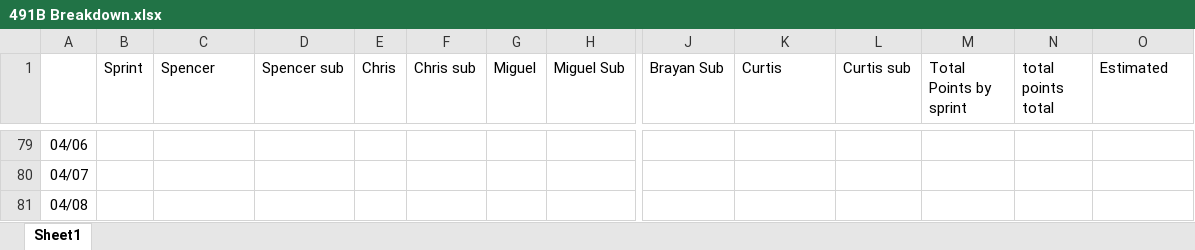
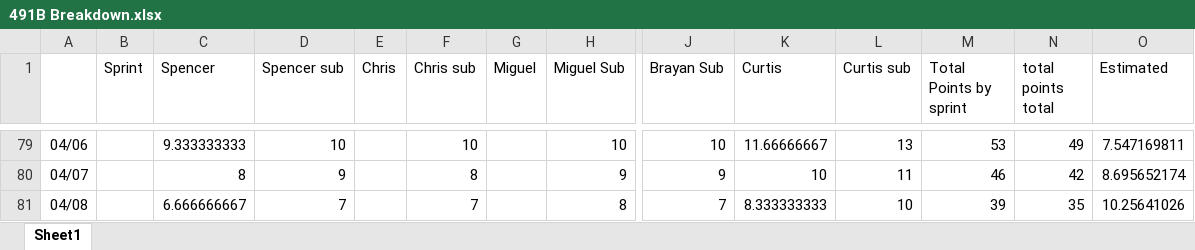
Before and after one commit to curtis-nishihira/Senior-Project, an Excel workbook: Scrum/491B Breakdown.xlsx, sheet Sheet1, drawn as a sheet; only a part is shown, gaps mark what is left out; values as stored, in another font and other column widths than the file's, no borders; charts and pictures not drawn; the diff covers the shown part only; the diff names each change by its address in the sheet, - before the commit and + after, or states it on an @@ line.

```diff
--- a/Scrum/491B Breakdown.xlsx (sheet Sheet1)
+++ b/Scrum/491B Breakdown.xlsx (sheet Sheet1)
-C79 (Spencer): (empty)
+C79 (Spencer): 9.333333333
-D79 (Spencer sub): (empty)
+D79 (Spencer sub): 10
-F79 (Chris sub): (empty)
+F79 (Chris sub): 10
-H79 (Miguel Sub): (empty)
+H79 (Miguel Sub): 10
-J79 (Brayan Sub): (empty)
+J79 (Brayan Sub): 10
-K79 (Curtis): (empty)
+K79 (Curtis): 11.66666667
-L79 (Curtis sub): (empty)
+L79 (Curtis sub): 13
-M79 (Total Points by sprint): (empty)
+M79 (Total Points by sprint): 53
-N79 (total points total): (empty)
+N79 (total points total): 49
-O79 (Estimated): (empty)
+O79 (Estimated): 7.547169811
-C80 (Spencer): (empty)
+C80 (Spencer): 8
-D80 (Spencer sub): (empty)
+D80 (Spencer sub): 9
-F80 (Chris sub): (empty)
+F80 (Chris sub): 8
-H80 (Miguel Sub): (empty)
+H80 (Miguel Sub): 9
-J80 (Brayan Sub): (empty)
+J80 (Brayan Sub): 9
-K80 (Curtis): (empty)
+K80 (Curtis): 10
-L80 (Curtis sub): (empty)
+L80 (Curtis sub): 11
-M80 (Total Points by sprint): (empty)
+M80 (Total Points by sprint): 46
-N80 (total points total): (empty)
+N80 (total points total): 42
-O80 (Estimated): (empty)
+O80 (Estimated): 8.695652174
-C81 (Spencer): (empty)
+C81 (Spencer): 6.666666667
-D81 (Spencer sub): (empty)
+D81 (Spencer sub): 7
-F81 (Chris sub): (empty)
+F81 (Chris sub): 7
-H81 (Miguel Sub): (empty)
+H81 (Miguel Sub): 8
-J81 (Brayan Sub): (empty)
+J81 (Brayan Sub): 7
-K81 (Curtis): (empty)
+K81 (Curtis): 8.333333333
-L81 (Curtis sub): (empty)
+L81 (Curtis sub): 10
-M81 (Total Points by sprint): (empty)
+M81 (Total Points by sprint): 39
-N81 (total points total): (empty)
+N81 (total points total): 35
-O81 (Estimated): (empty)
+O81 (Estimated): 10.25641026
```
Also changed, not shown: 240 added rows, 14 removed rows and 297 edited cells elsewhere in this sheet, charts or pictures, 5 other files.
